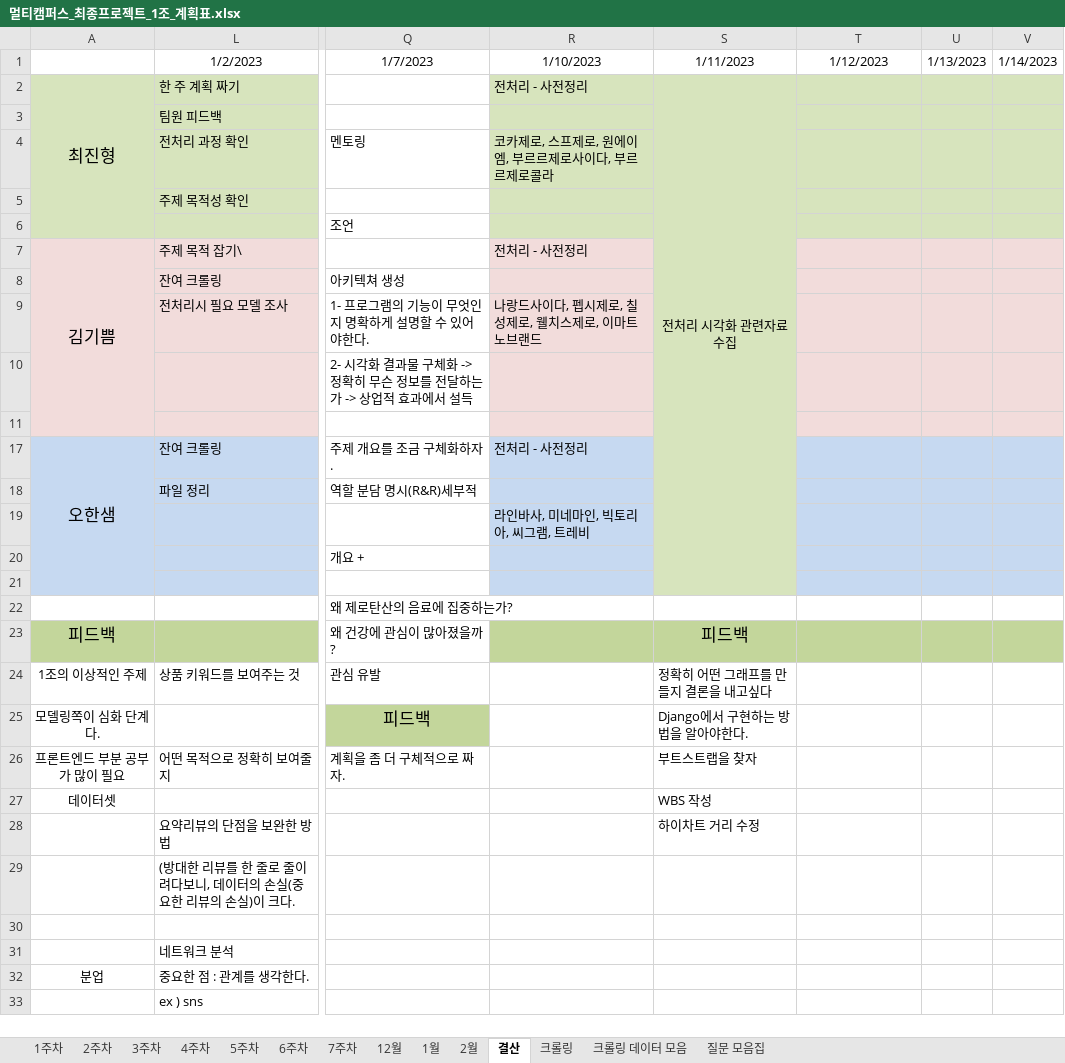
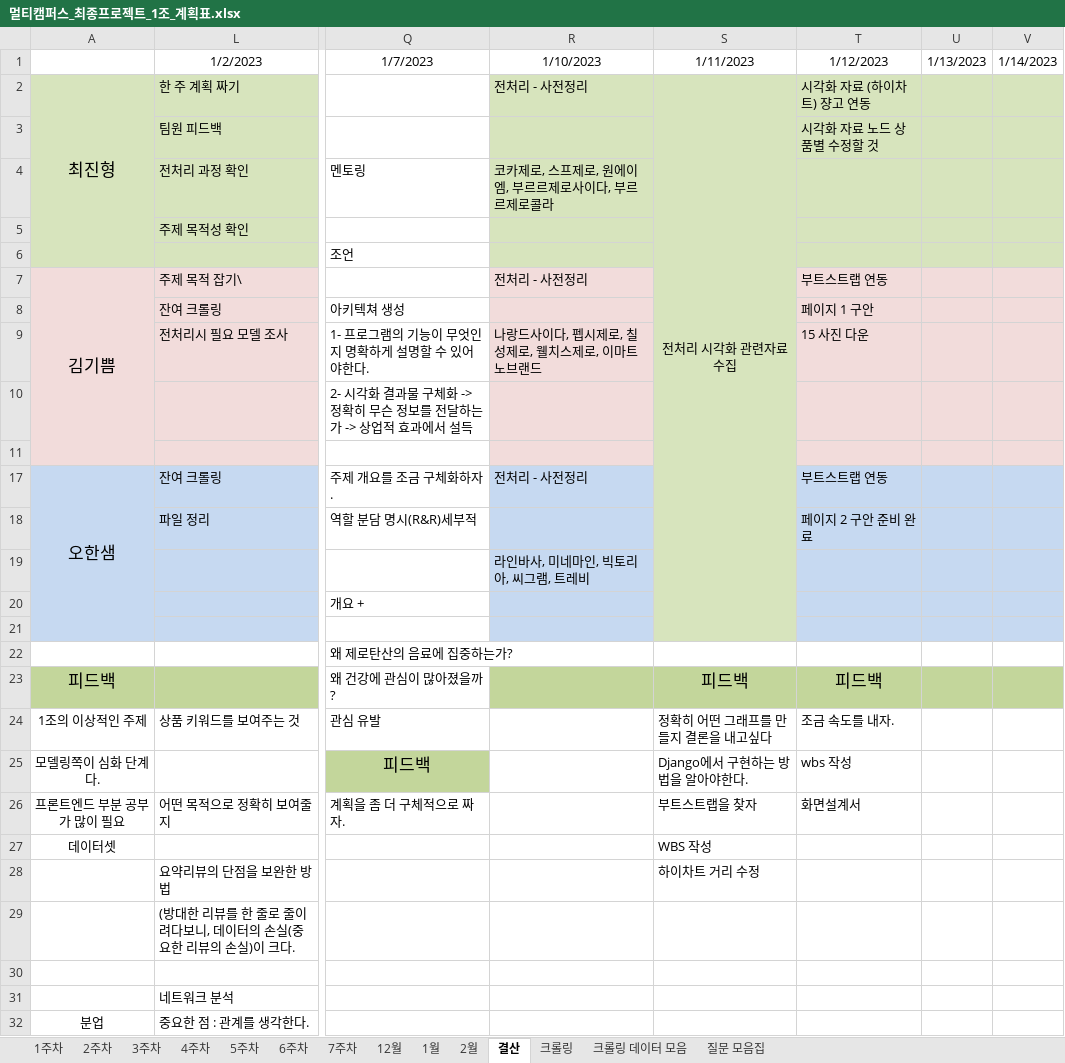
Before and after one commit to JUICE-JinHyeong/multicampus_final_First, an Excel workbook: final_project/프로젝트 필요 양식/멀티캠퍼스_최종프로젝트_1조_계획표.xlsx, sheet 결산, drawn as a sheet; only a part is shown, gaps mark what is left out; the shorter side is filled out with more unchanged rows; values as stored, in another font and other column widths than the file's, no borders; the diff names each change by its address in the sheet, - before the commit and + after, or states it on an @@ line.

Commit message:
23-01-10 4주 3일차 결산 upload

```diff
--- a/final_project/프로젝트 필요 양식/멀티캠퍼스_최종프로젝트_1조_계획표.xlsx (sheet 결산)
+++ b/final_project/프로젝트 필요 양식/멀티캠퍼스_최종프로젝트_1조_계획표.xlsx (sheet 결산)
-T2: (empty)
+T2: 시각화 자료 (하이차트) 쟝고 연동
-T3: (empty)
+T3: 시각화 자료 노드 상품별 수정할 것
-T7: (empty)
+T7: 부트스트랩 연동
-T8: (empty)
+T8: 페이지 1 구안
-T9: (empty)
+T9: 15 사진 다운
-T17: (empty)
+T17: 부트스트랩 연동
-T18: (empty)
+T18: 페이지 2 구안 준비 완료
-T23: (empty)
+T23: 피드백
-T24: (empty)
+T24: 조금 속도를 내자.
-T25: (empty)
+T25: wbs 작성
-T26: (empty)
+T26: 화면설계서
```
Also changed, not shown: sheet 4주차.
